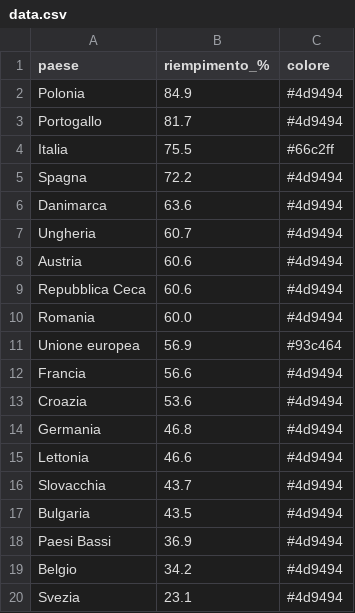
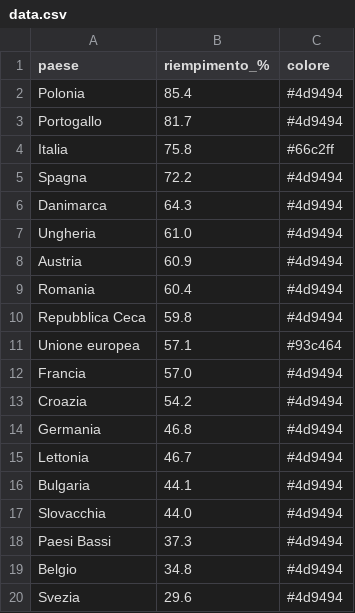
Before and after one commit to sanellia97-lab/stoccaggio-gas-ue, a CSV file: data.csv, drawn as a sheet.

```diff
--- a/data.csv
+++ b/data.csv
@@ -1,20 +1,20 @@
 paese,riempimento_%,colore
-Polonia,84.9,#4d9494
+Polonia,85.4,#4d9494
 Portogallo,81.7,#4d9494
-Italia,75.5,#66c2ff
+Italia,75.8,#66c2ff
 Spagna,72.2,#4d9494
-Danimarca,63.6,#4d9494
-Ungheria,60.7,#4d9494
-Austria,60.6,#4d9494
-Repubblica Ceca,60.6,#4d9494
-Romania,60.0,#4d9494
-Unione europea,56.9,#93c464
-Francia,56.6,#4d9494
-Croazia,53.6,#4d9494
+Danimarca,64.3,#4d9494
+Ungheria,61.0,#4d9494
+Austria,60.9,#4d9494
+Romania,60.4,#4d9494
+Repubblica Ceca,59.8,#4d9494
+Unione europea,57.1,#93c464
+Francia,57.0,#4d9494
+Croazia,54.2,#4d9494
 Germania,46.8,#4d9494
-Lettonia,46.6,#4d9494
-Slovacchia,43.7,#4d9494
-Bulgaria,43.5,#4d9494
-Paesi Bassi,36.9,#4d9494
-Belgio,34.2,#4d9494
-Svezia,23.1,#4d9494
+Lettonia,46.7,#4d9494
+Bulgaria,44.1,#4d9494
+Slovacchia,44.0,#4d9494
+Paesi Bassi,37.3,#4d9494
+Belgio,34.8,#4d9494
+Svezia,29.6,#4d9494
```
Also changed, not shown: data_en.csv, 2 other files.
